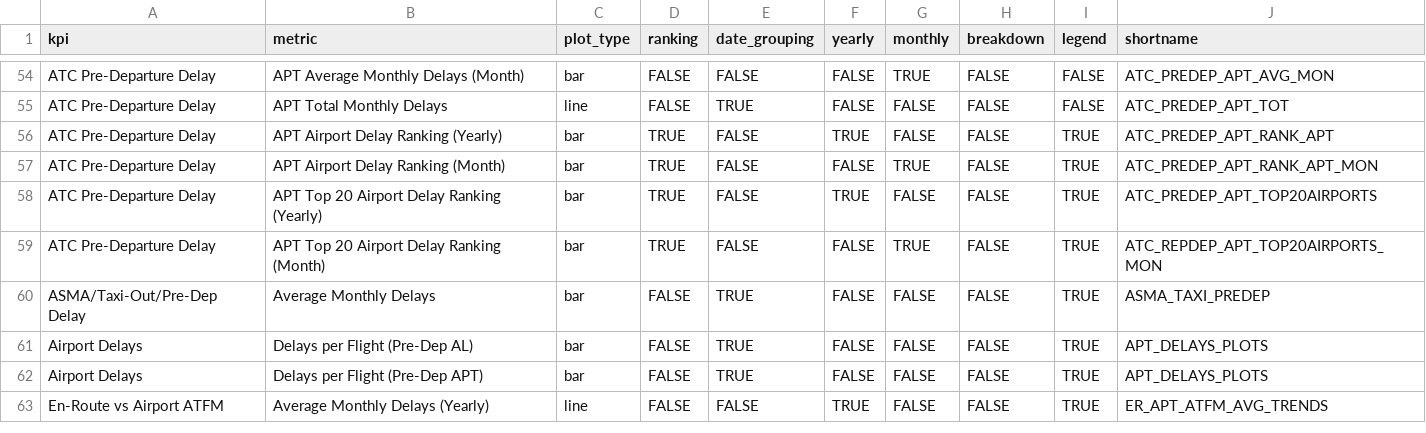
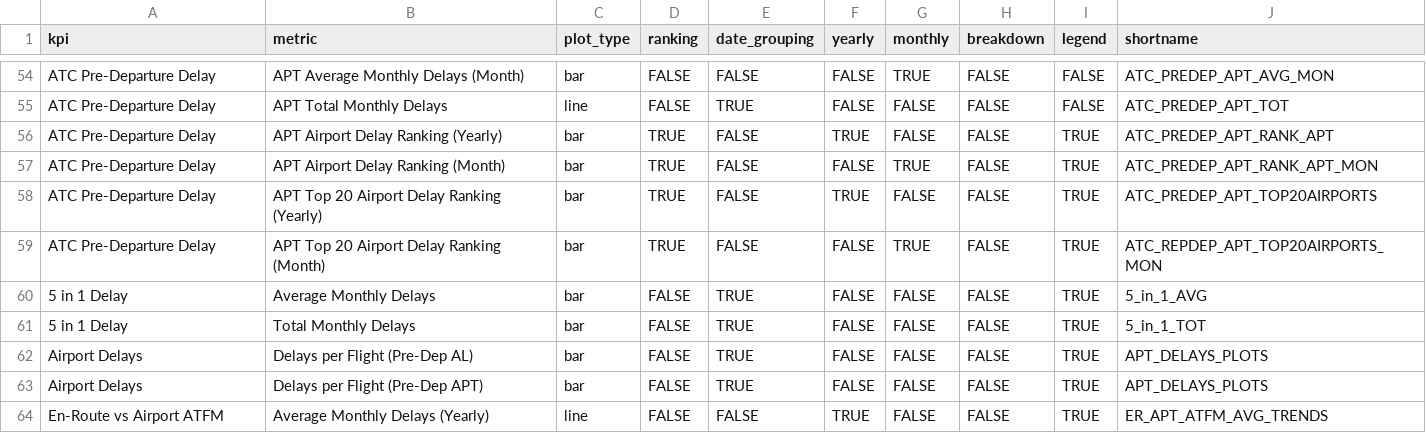
Before and after one commit to derryleng/IATA_Capacity_Study, a CSV file: metrics_list.csv, drawn as a sheet; only a part is shown, gaps mark what is left out.

Commit message:
5 in 1 Delay
Changed ASMA/TAXI/PREDEP metric to 5 in 1 Delay metric.
Added script to calculate total cost of all sources by year in SES states.

```diff
--- a/metrics_list.csv
+++ b/metrics_list.csv
@@ -59,3 +59,4 @@ ATC Pre-Departure Delay,APT Top 20 Airport Delay Ranking (Yearly),bar,TRUE,FALSE
 ATC Pre-Departure Delay,APT Top 20 Airport Delay Ranking (Month),bar,TRUE,FALSE,FALSE,TRUE,FALSE,TRUE,ATC_REPDEP_APT_TOP20AIRPORTS_MON
-ASMA/Taxi-Out/Pre-Dep Delay,Average Monthly Delays,bar,FALSE,TRUE,FALSE,FALSE,FALSE,TRUE,ASMA_TAXI_PREDEP
+5 in 1 Delay,Average Monthly Delays,bar,FALSE,TRUE,FALSE,FALSE,FALSE,TRUE,5_in_1_AVG
+5 in 1 Delay,Total Monthly Delays,bar,FALSE,TRUE,FALSE,FALSE,FALSE,TRUE,5_in_1_TOT
 Airport Delays,Delays per Flight (Pre-Dep AL),bar,FALSE,TRUE,FALSE,FALSE,FALSE,TRUE,APT_DELAYS_PLOTS
```
Also changed, not shown: 6 other files.
